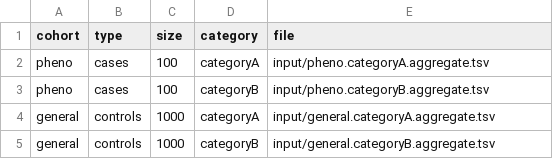
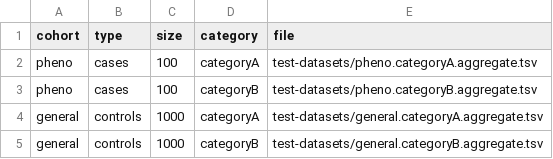
Before and after one commit to genomictools/test-datasets, a CSV file: cohorts_info.csv, drawn as a sheet.

Commit message:
update paths

```diff
--- a/cohorts_info.csv
+++ b/cohorts_info.csv
@@ -1,5 +1,5 @@
 cohort,type,size,category,file
-pheno,cases,100,categoryA,input/pheno.categoryA.aggregate.tsv
-pheno,cases,100,categoryB,input/pheno.categoryB.aggregate.tsv
-general,controls,1000,categoryA,input/general.categoryA.aggregate.tsv
-general,controls,1000,categoryB,input/general.categoryB.aggregate.tsv
+pheno,cases,100,categoryA,test-datasets/pheno.categoryA.aggregate.tsv
+pheno,cases,100,categoryB,test-datasets/pheno.categoryB.aggregate.tsv
+general,controls,1000,categoryA,test-datasets/general.categoryA.aggregate.tsv
+general,controls,1000,categoryB,test-datasets/general.categoryB.aggregate.tsv
```
